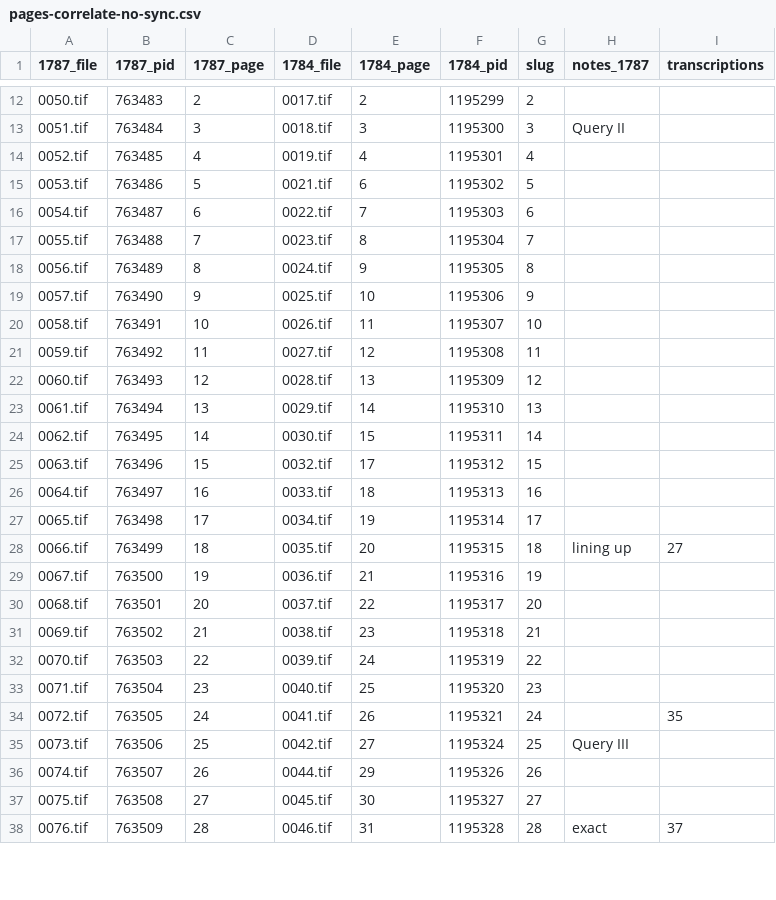
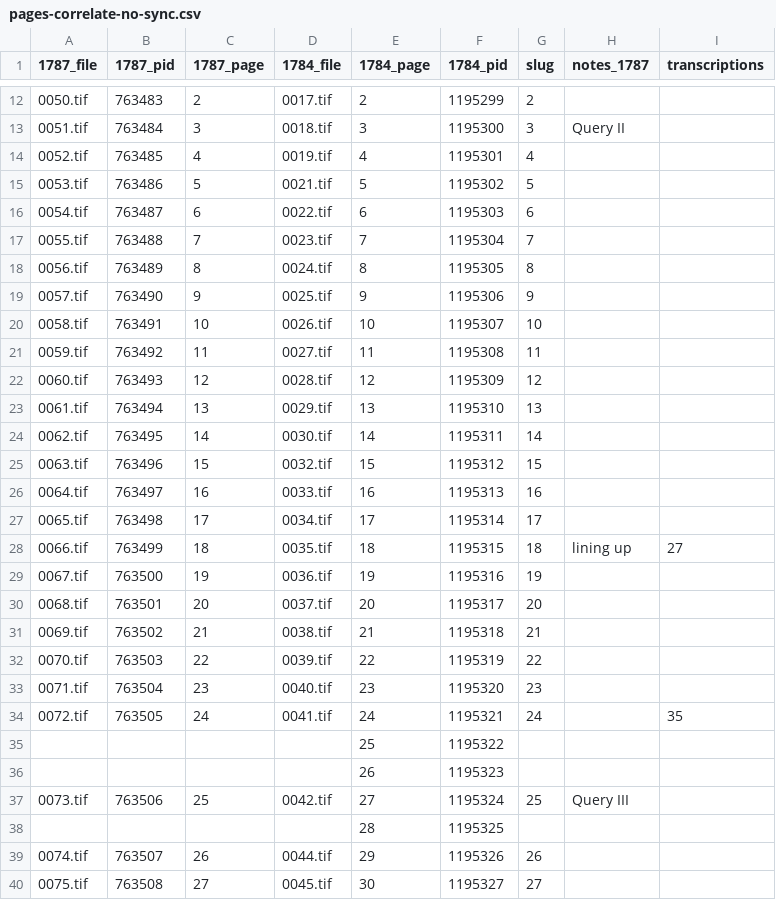
Before and after one commit to jobrien62/jefferson-notes, a CSV file: lib/assets/pages-correlate-no-sync.csv, drawn as a sheet; only a part is shown, gaps mark what is left out; the shorter side is filled out with more unchanged rows.

Commit message:
Update pages-correlate-no-sync.csv
I've cleaned this up and am saving over the old file--fingers crossed.

```diff
--- a/lib/assets/pages-correlate-no-sync.csv
+++ b/lib/assets/pages-correlate-no-sync.csv
@@ -14,23 +14,26 @@
 0052.tif,763485,4,0019.tif,4,1195301,4,,
-0053.tif,763486,5,0021.tif,6,1195302,5,,
-0054.tif,763487,6,0022.tif,7,1195303,6,,
-0055.tif,763488,7,0023.tif,8,1195304,7,,
-0056.tif,763489,8,0024.tif,9,1195305,8,,
-0057.tif,763490,9,0025.tif,10,1195306,9,,
-0058.tif,763491,10,0026.tif,11,1195307,10,,
-0059.tif,763492,11,0027.tif,12,1195308,11,,
-0060.tif,763493,12,0028.tif,13,1195309,12,,
-0061.tif,763494,13,0029.tif,14,1195310,13,,
-0062.tif,763495,14,0030.tif,15,1195311,14,,
-0063.tif,763496,15,0032.tif,17,1195312,15,,
-0064.tif,763497,16,0033.tif,18,1195313,16,,
-0065.tif,763498,17,0034.tif,19,1195314,17,,
-0066.tif,763499,18,0035.tif,20,1195315,18,lining up,27
-0067.tif,763500,19,0036.tif,21,1195316,19,,
-0068.tif,763501,20,0037.tif,22,1195317,20,,
-0069.tif,763502,21,0038.tif,23,1195318,21,,
-0070.tif,763503,22,0039.tif,24,1195319,22,,
-0071.tif,763504,23,0040.tif,25,1195320,23,,
-0072.tif,763505,24,0041.tif,26,1195321,24,,35
+0053.tif,763486,5,0021.tif,5,1195302,5,,
+0054.tif,763487,6,0022.tif,6,1195303,6,,
+0055.tif,763488,7,0023.tif,7,1195304,7,,
+0056.tif,763489,8,0024.tif,8,1195305,8,,
+0057.tif,763490,9,0025.tif,9,1195306,9,,
+0058.tif,763491,10,0026.tif,10,1195307,10,,
+0059.tif,763492,11,0027.tif,11,1195308,11,,
+0060.tif,763493,12,0028.tif,12,1195309,12,,
+0061.tif,763494,13,0029.tif,13,1195310,13,,
+0062.tif,763495,14,0030.tif,14,1195311,14,,
+0063.tif,763496,15,0032.tif,15,1195312,15,,
+0064.tif,763497,16,0033.tif,16,1195313,16,,
+0065.tif,763498,17,0034.tif,17,1195314,17,,
+0066.tif,763499,18,0035.tif,18,1195315,18,lining up,27
+0067.tif,763500,19,0036.tif,19,1195316,19,,
+0068.tif,763501,20,0037.tif,20,1195317,20,,
+0069.tif,763502,21,0038.tif,21,1195318,21,,
+0070.tif,763503,22,0039.tif,22,1195319,22,,
+0071.tif,763504,23,0040.tif,23,1195320,23,,
+0072.tif,763505,24,0041.tif,24,1195321,24,,35
+,,,,25,1195322,,,
+,,,,26,1195323,,,
 0073.tif,763506,25,0042.tif,27,1195324,25,Query III,
+,,,,28,1195325,,,
 0074.tif,763507,26,0044.tif,29,1195326,26,,
```
